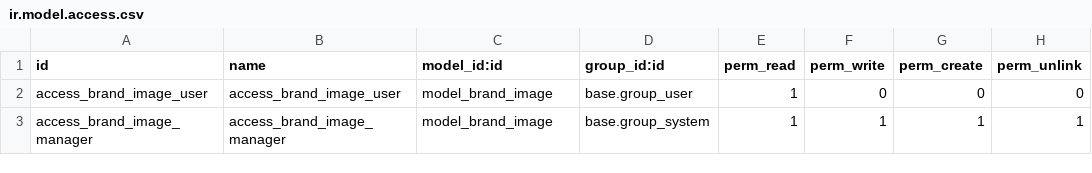
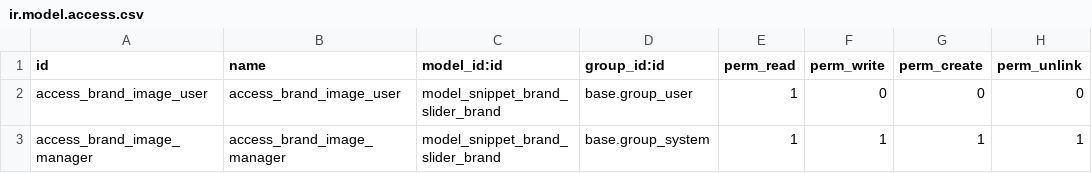
Before and after one commit to tanvir5230/odoo-theme-development, a CSV file: addons/snippet_brand_slider/security/ir.model.access.csv, drawn as a sheet.

Commit message:
Solved the issues regarding model name

```diff
--- a/addons/snippet_brand_slider/security/ir.model.access.csv
+++ b/addons/snippet_brand_slider/security/ir.model.access.csv
@@ -1,3 +1,3 @@
 id,name,model_id:id,group_id:id,perm_read,perm_write,perm_create,perm_unlink
-access_brand_image_user,access_brand_image_user,model_brand_image,base.group_user,1,0,0,0
-access_brand_image_manager,access_brand_image_manager,model_brand_image,base.group_system,1,1,1,1
+access_brand_image_user,access_brand_image_user,model_snippet_brand_slider_brand,base.group_user,1,0,0,0
+access_brand_image_manager,access_brand_image_manager,model_snippet_brand_slider_brand,base.group_system,1,1,1,1
```
Also changed, not shown: 4 other files.
